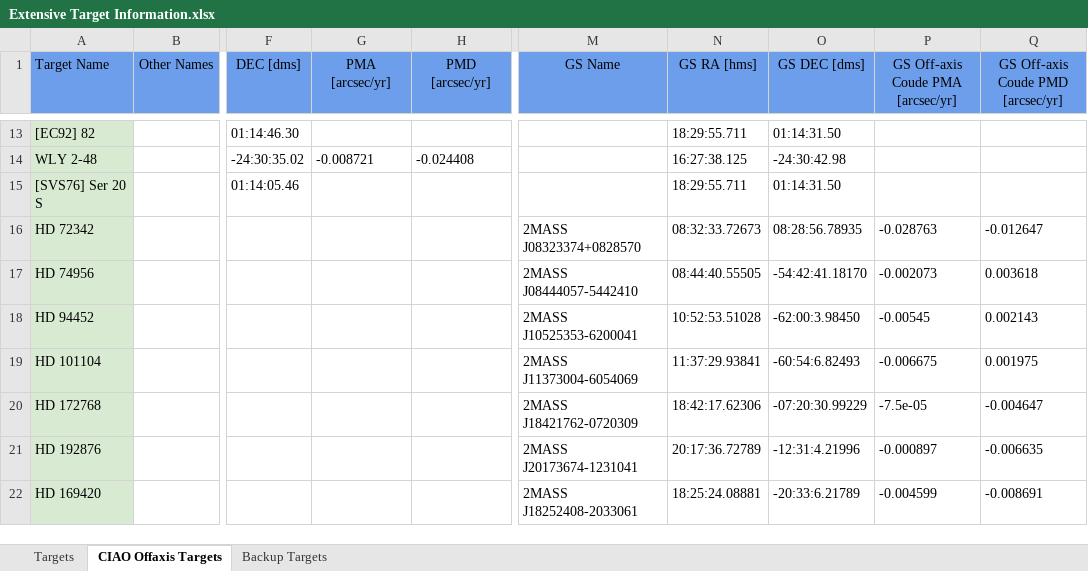
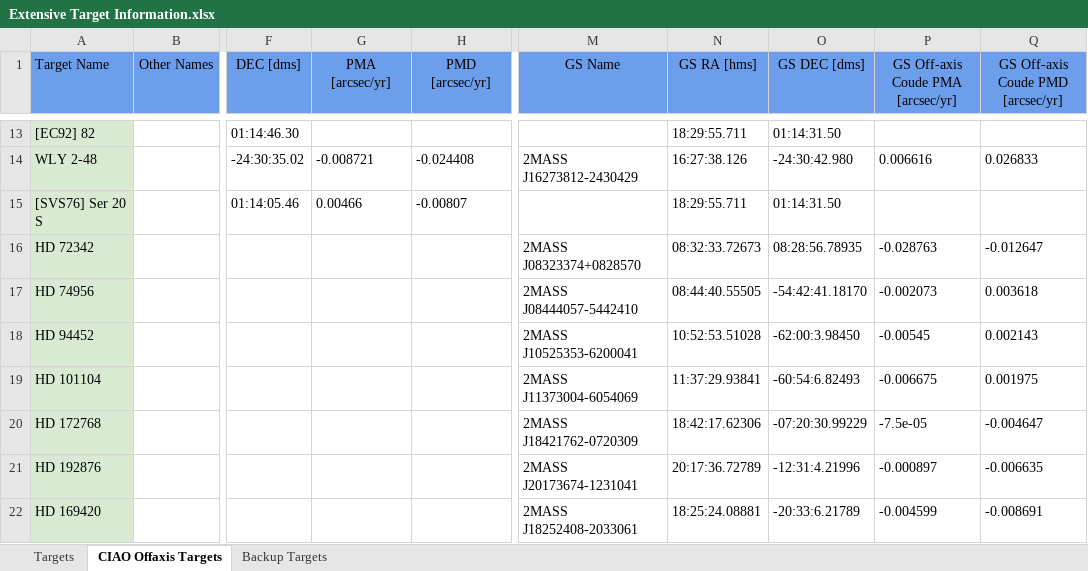
Before and after one commit to Matisse-Consortium/p2obt, an Excel workbook: p2obp/data/Extensive Target Information.xlsx, sheet CIAO Offaxis Targets, drawn as a sheet; only a part is shown, gaps mark what is left out; values as stored, in another font and other column widths than the file's, no borders; charts and pictures not drawn; the diff covers the shown part only; the diff names each change by its address in the sheet, - before the commit and + after, or states it on an @@ line.

```diff
--- a/p2obp/data/Extensive Target Information.xlsx (sheet CIAO Offaxis Targets)
+++ b/p2obp/data/Extensive Target Information.xlsx (sheet CIAO Offaxis Targets)
-M14 (GS Name): (empty)
+M14 (GS Name): 2MASS J16273812-2430429
-N14 (GS RA [hms]): 16:27:38.125
+N14 (GS RA [hms]): 16:27:38.126
-O14 (GS DEC [dms]): -24:30:42.98
+O14 (GS DEC [dms]): -24:30:42.980
-P14: (empty)
+P14: 0.006616
-Q14: (empty)
+Q14: 0.026833
-G15 (PMA [arcsec/yr]): (empty)
+G15 (PMA [arcsec/yr]): 0.00466
-H15 (PMD [arcsec/yr]): (empty)
+H15 (PMD [arcsec/yr]): -0.00807
```
Also changed, not shown: 29 edited cells elsewhere in this sheet, sheet Targets.
